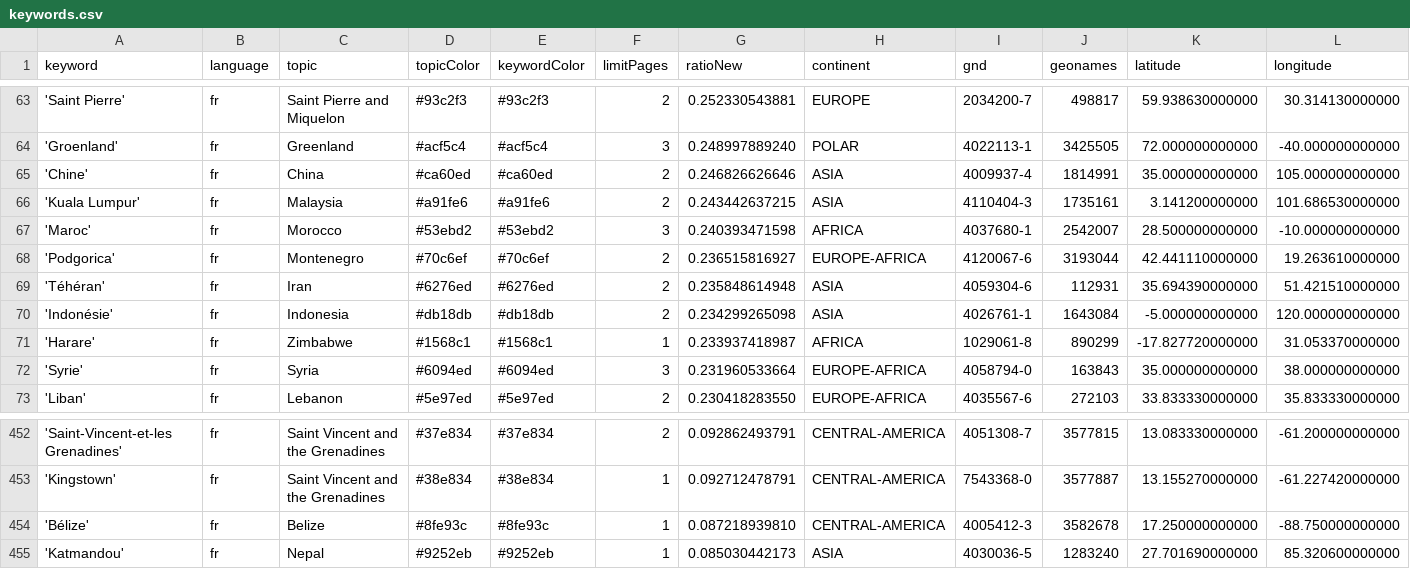
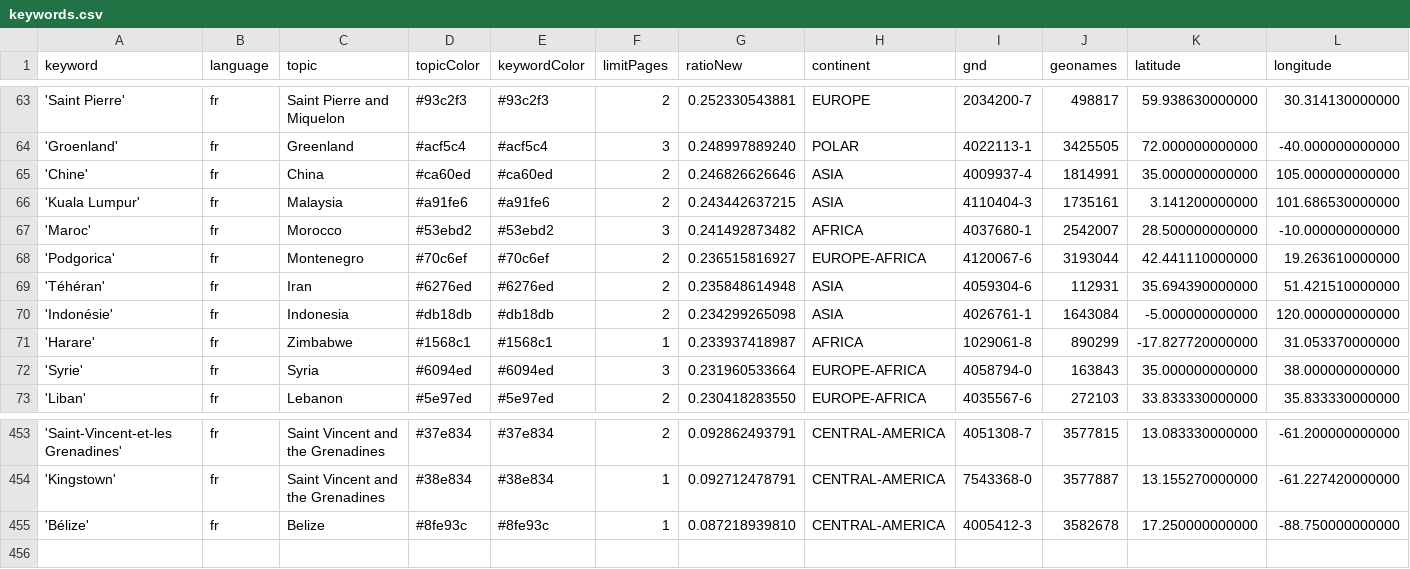
Before and after one commit to mizilett-news/emplacementChuchoter, a CSV file: keywords.csv, drawn as a sheet; only a part is shown, gaps mark what is left out; removed rows and columns are numbered as before the commit, all else as after; rows hold the shown columns only; the diff covers the shown part only; the diff names each change by its address in the sheet, - before the commit and + after, or states it on an @@ line.

```diff
--- a/keywords.csv
+++ b/keywords.csv
-G67 (ratioNew): 0.240393471598
+G67 (ratioNew): 0.241492873482
-row 455: 'Katmandou' | fr | Nepal | #9252eb | #9252eb | 1 | 0.085030442173 | ASIA | 4030036-5 | 1283240 | 27.701690000000 | 85.320600000000
```
Also changed, not shown: 3 added rows and 2 removed rows elsewhere in this file, csv/news_2026_03.csv, csv/news_2026_04.csv.
